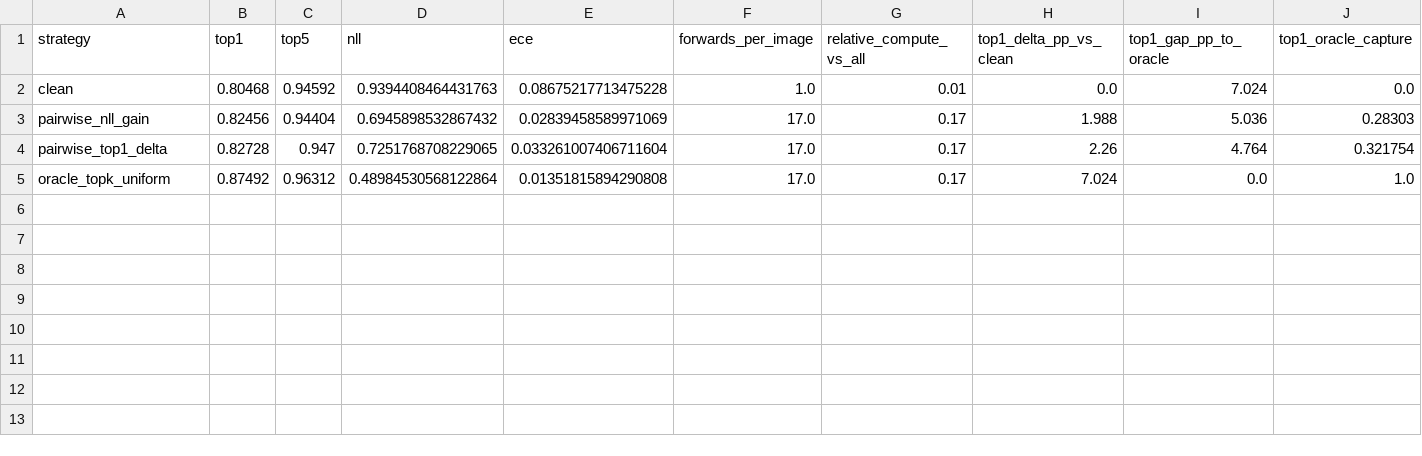
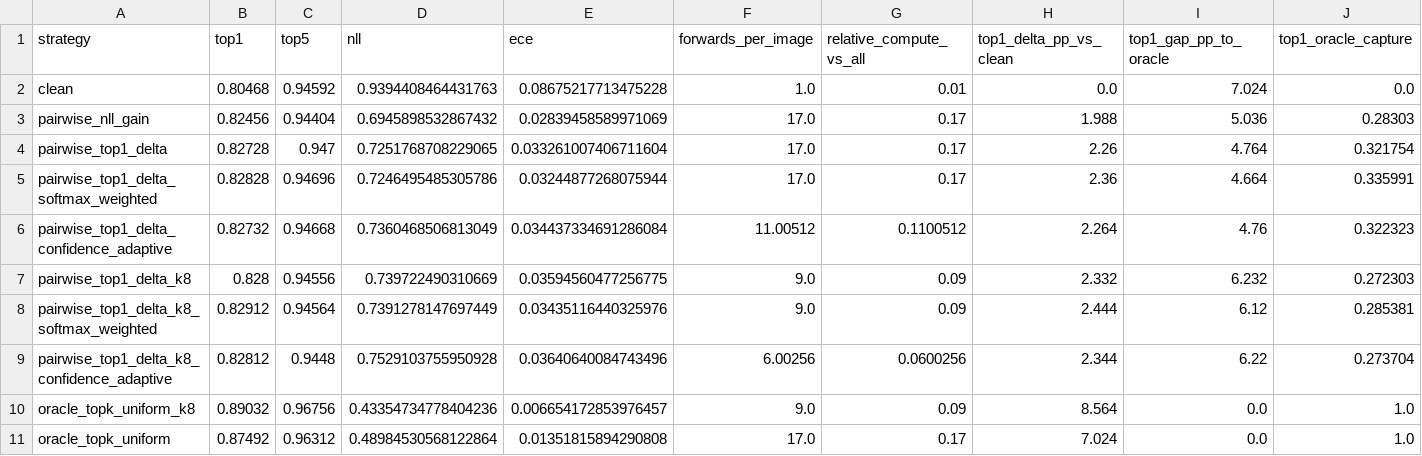
Before and after one commit to dKosarevsky/albu-tta, a CSV file: reports/resnet50_a1_in1k/tables/pairwise_private_metrics.csv, drawn as a sheet.

Commit message:
Improve pairwise selector policies

```diff
--- a/reports/resnet50_a1_in1k/tables/pairwise_private_metrics.csv
+++ b/reports/resnet50_a1_in1k/tables/pairwise_private_metrics.csv
@@ -4,2 +4,8 @@ pairwise_nll_gain,0.82456,0.94404,0.6945898532867432,0.02839458589971069,17.0,0.
 pairwise_top1_delta,0.82728,0.947,0.7251768708229065,0.033261007406711604,17.0,0.17,2.26,4.764,0.321754
+pairwise_top1_delta_softmax_weighted,0.82828,0.94696,0.7246495485305786,0.03244877268075944,17.0,0.17,2.36,4.664,0.335991
+pairwise_top1_delta_confidence_adaptive,0.82732,0.94668,0.7360468506813049,0.034437334691286084,11.00512,0.1100512,2.264,4.76,0.322323
+pairwise_top1_delta_k8,0.828,0.94556,0.739722490310669,0.03594560477256775,9.0,0.09,2.332,6.232,0.272303
+pairwise_top1_delta_k8_softmax_weighted,0.82912,0.94564,0.7391278147697449,0.03435116440325976,9.0,0.09,2.444,6.12,0.285381
+pairwise_top1_delta_k8_confidence_adaptive,0.82812,0.9448,0.7529103755950928,0.03640640084743496,6.00256,0.0600256,2.344,6.22,0.273704
+oracle_topk_uniform_k8,0.89032,0.96756,0.43354734778404236,0.006654172853976457,9.0,0.09,8.564,0.0,1.0
 oracle_topk_uniform,0.87492,0.96312,0.48984530568122864,0.01351815894290808,17.0,0.17,7.024,0.0,1.0
```
Also changed, not shown: 7 other files.
